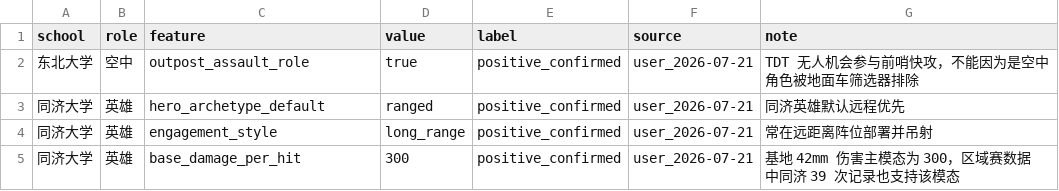
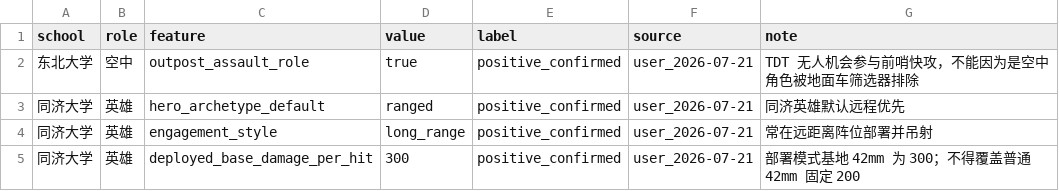
Before and after one commit to JiaweiJiangAngus/RMUC_Match_Visualization, a CSV file: analysis/manual_team_behavior_labels.csv, drawn as a sheet.

Commit message:
train and deploy ranged hero deployment transformer

```diff
--- a/analysis/manual_team_behavior_labels.csv
+++ b/analysis/manual_team_behavior_labels.csv
@@ -4,2 +4,2 @@ school,role,feature,value,label,source,note
 同济大学,英雄,engagement_style,long_range,positive_confirmed,user_2026-07-21,常在远距离阵位部署并吊射
-同济大学,英雄,base_damage_per_hit,300,positive_confirmed,user_2026-07-21,基地 42mm 伤害主模态为 300，区域赛数据中同济 39 次记录也支持该模态
+同济大学,英雄,deployed_base_damage_per_hit,300,positive_confirmed,user_2026-07-21,部署模式基地 42mm 为 300；不得覆盖普通 42mm 固定 200
```
Also changed, not shown: 11 other files.
